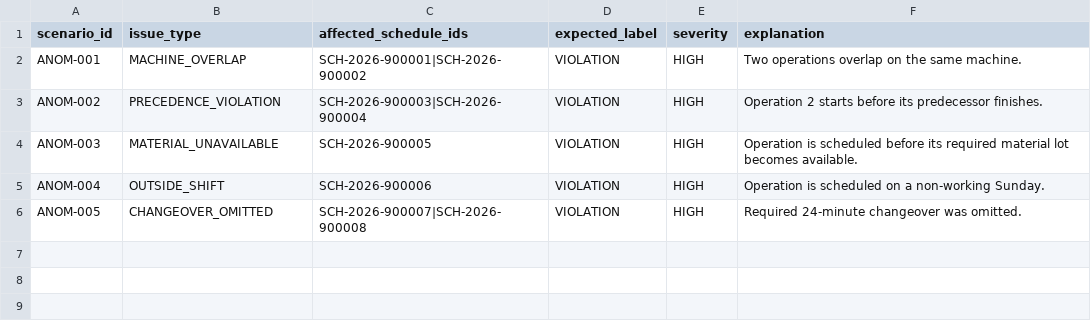
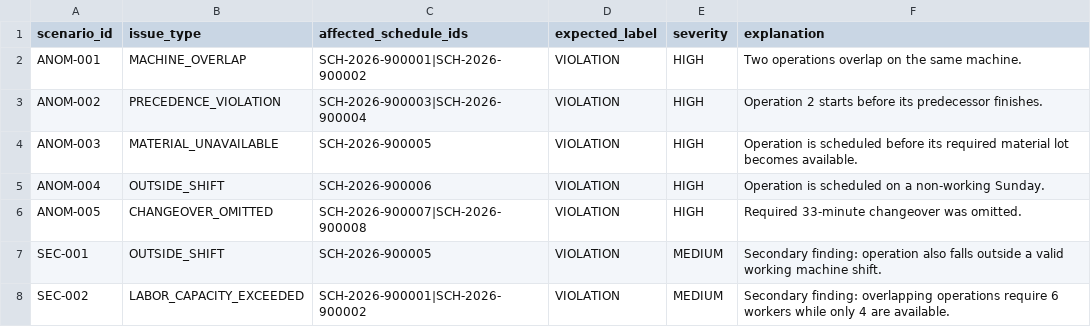
Before and after one commit to Ghanashyamgudela/FORGEIQ, a CSV file: data/ground_truth/ground_truth.csv, drawn as a sheet.

```diff
--- a/data/ground_truth/ground_truth.csv
+++ b/data/ground_truth/ground_truth.csv
@@ -5,2 +5,4 @@ ANOM-003,MATERIAL_UNAVAILABLE,SCH-2026-900005,VIOLATION,HIGH,Operation is schedu
 ANOM-004,OUTSIDE_SHIFT,SCH-2026-900006,VIOLATION,HIGH,Operation is scheduled on a non-working Sunday.
-ANOM-005,CHANGEOVER_OMITTED,SCH-2026-900007|SCH-2026-900008,VIOLATION,HIGH,Required 24-minute changeover was omitted.
+ANOM-005,CHANGEOVER_OMITTED,SCH-2026-900007|SCH-2026-900008,VIOLATION,HIGH,Required 33-minute changeover was omitted.
+SEC-001,OUTSIDE_SHIFT,SCH-2026-900005,VIOLATION,MEDIUM,Secondary finding: operation also falls outside a valid working machine shift.
+SEC-002,LABOR_CAPACITY_EXCEEDED,SCH-2026-900001|SCH-2026-900002,VIOLATION,MEDIUM,Secondary finding: overlapping operations require 6 workers while only 4 are available.
```
Also changed, not shown: data/test_fixtures/anomaly_scenarios.csv, 23 other files.
